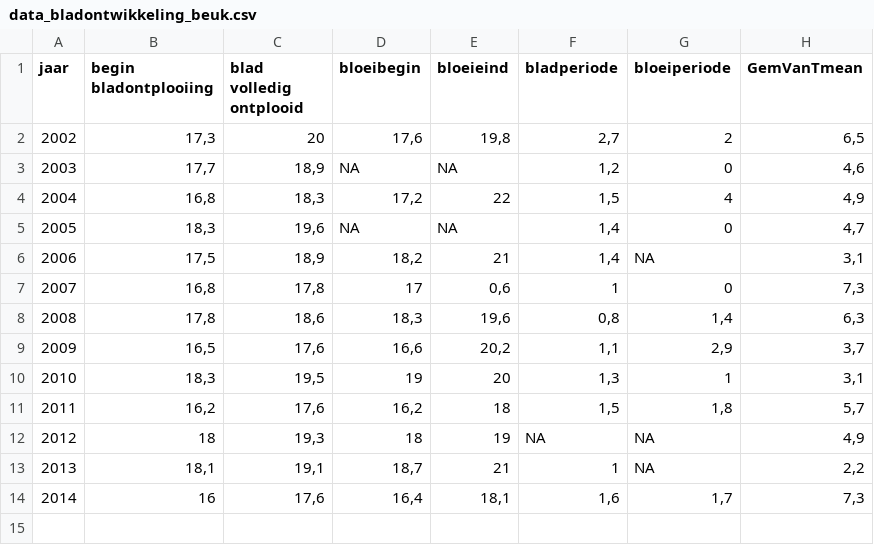
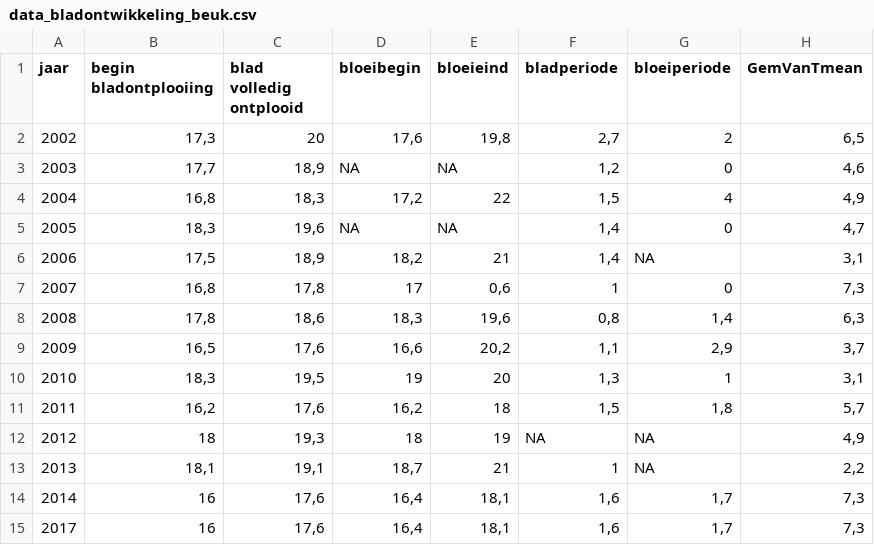
Before and after one commit to robbydecosemaeker/multiple-packages, a CSV file: bladontwikkelingeikenbeuk/inst/data/data_bladontwikkeling_beuk.csv, drawn as a sheet; the diff names each change by its address in the sheet, - before the commit and + after, or states it on an @@ line.

Commit message:
Data voor 2017 toegeveogd

```diff
--- a/bladontwikkelingeikenbeuk/inst/data/data_bladontwikkeling_beuk.csv
+++ b/bladontwikkelingeikenbeuk/inst/data/data_bladontwikkeling_beuk.csv
+row 15: 2017 | 16 | 17,6 | 16,4 | 18,1 | 1,6 | 1,7 | 7,3
```
